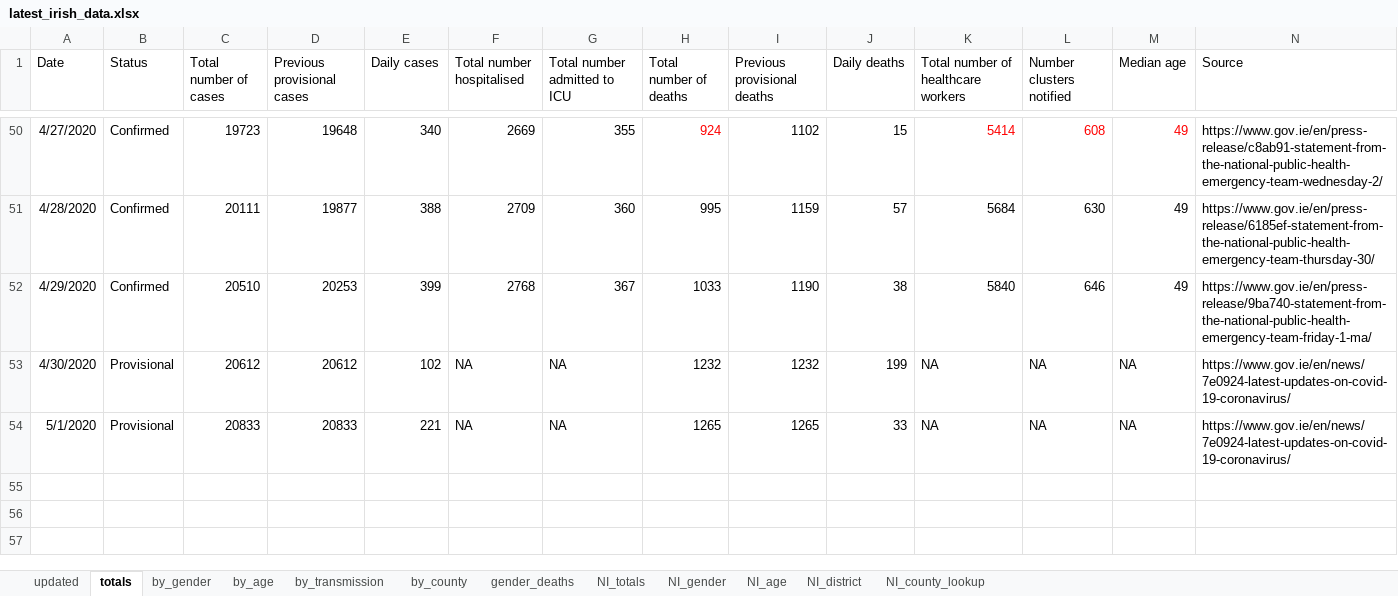
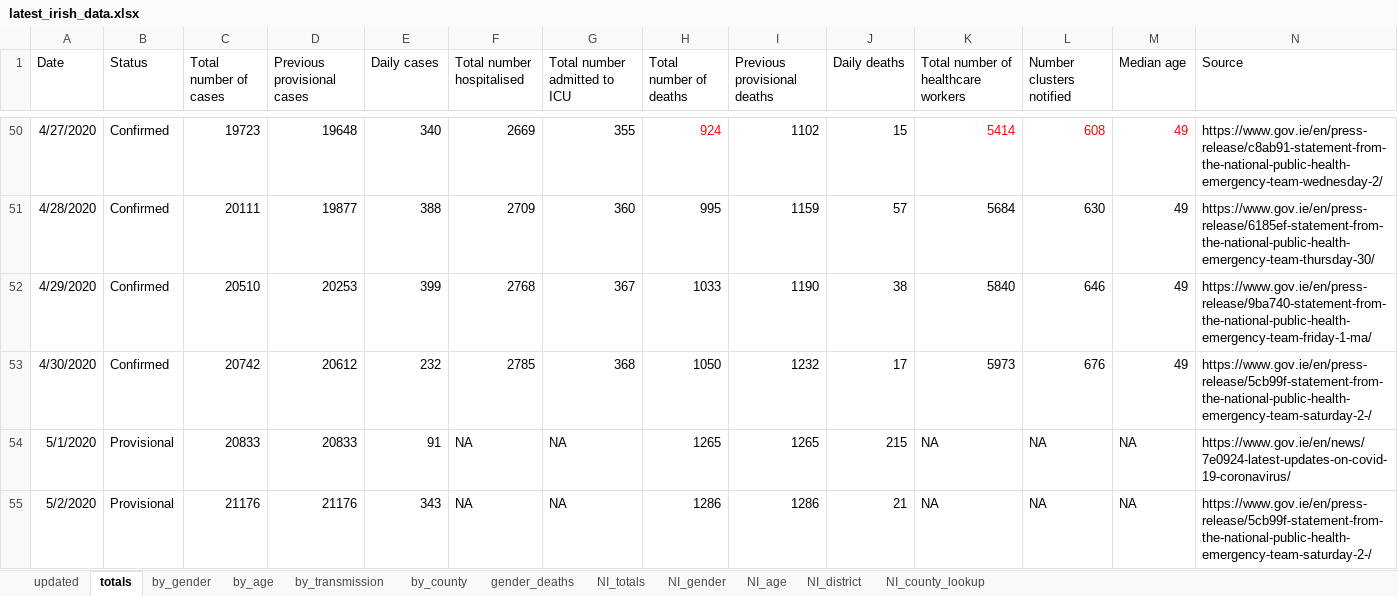
Before and after one commit to hamilton-institute/covid19ireland, an Excel workbook: shiny/covid19_hamilton/latest_irish_data.xlsx, sheet totals, drawn as a sheet; only a part is shown, gaps mark what is left out; values as stored, in another font and other column widths than the file's, no borders; the diff names each change by its address in the sheet, - before the commit and + after, or states it on an @@ line.

```diff
--- a/shiny/covid19_hamilton/latest_irish_data.xlsx (sheet totals)
+++ b/shiny/covid19_hamilton/latest_irish_data.xlsx (sheet totals)
-B53 (Status): Provisional
+B53 (Status): Confirmed
-C53 (Total number of cases): 20612
+C53 (Total number of cases): 20742
-E53 (Daily cases): 102
+E53 (Daily cases): 232
-F53 (Total number hospitalised): NA
+F53 (Total number hospitalised): 2785
-G53 (Total number admitted to ICU): NA
+G53 (Total number admitted to ICU): 368
-H53 (Total number of deaths): 1232
+H53 (Total number of deaths): 1050
-J53 (Daily deaths): 199
+J53 (Daily deaths): 17
-K53: NA
+K53: 5973
-L53 (Number clusters notified): NA
+L53 (Number clusters notified): 676
-M53 (Median age): NA
+M53 (Median age): 49
-N53 (Source): https://www.gov.ie/en/news/7e0924-latest-updates-on-covid-19-coronavirus/
+N53 (Source): https://www.gov.ie/en/press-release/5cb99f-statement-from-the-national-public-health-emergency-team-saturday-2-/
-E54 (Daily cases): 221
+E54 (Daily cases): 91
-J54 (Daily deaths): 33
+J54 (Daily deaths): 215
+row 55: 5/2/2020 | Provisional | 21176 | 21176 | 343 | NA | NA | 1286 | 1286 | 21 | NA | NA | NA | https://www.gov.ie/en/press-release/5cb99f-statement-from-the-national-public-health-emergency-team-saturday-2-/
```
Also changed, not shown: sheet by_county, sheet by_age, sheet NI_district, sheet NI_totals, sheet by_gender, sheet by_transmission, 1 more sheet, 4 other files.
